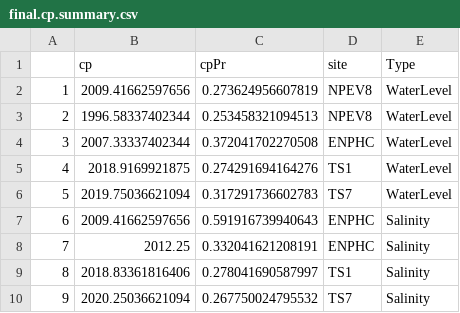
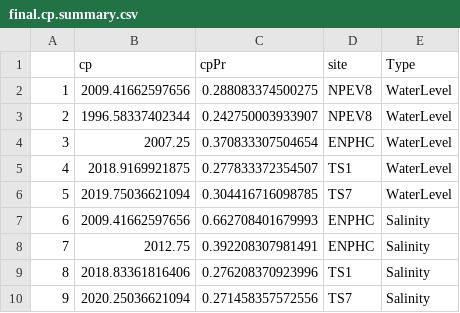
Before and after one commit to Malone-Disturbance-Ecology-Lab/ENP_WZ_2024_MS, a CSV file: final.cp.summary.csv, drawn as a sheet.

```diff
--- a/final.cp.summary.csv
+++ b/final.cp.summary.csv
@@ -1,10 +1,10 @@
 "","cp","cpPr","site","Type"
-"1",2009.41662597656,0.273624956607819,"NPEV8","WaterLevel"
-"2",1996.58337402344,0.253458321094513,"NPEV8","WaterLevel"
-"3",2007.33337402344,0.372041702270508,"ENPHC","WaterLevel"
-"4",2018.9169921875,0.274291694164276,"TS1","WaterLevel"
-"5",2019.75036621094,0.317291736602783,"TS7","WaterLevel"
-"6",2009.41662597656,0.591916739940643,"ENPHC","Salinity"
-"7",2012.25,0.332041621208191,"ENPHC","Salinity"
-"8",2018.83361816406,0.278041690587997,"TS1","Salinity"
-"9",2020.25036621094,0.267750024795532,"TS7","Salinity"
+"1",2009.41662597656,0.288083374500275,"NPEV8","WaterLevel"
+"2",1996.58337402344,0.242750003933907,"NPEV8","WaterLevel"
+"3",2007.25,0.370833307504654,"ENPHC","WaterLevel"
+"4",2018.9169921875,0.277833372354507,"TS1","WaterLevel"
+"5",2019.75036621094,0.304416716098785,"TS7","WaterLevel"
+"6",2009.41662597656,0.662708401679993,"ENPHC","Salinity"
+"7",2012.75,0.392208307981491,"ENPHC","Salinity"
+"8",2018.83361816406,0.276208370923996,"TS1","Salinity"
+"9",2020.25036621094,0.271458357572556,"TS7","Salinity"
```
Also changed, not shown: final.trend.summary.csv, 8 other files.
